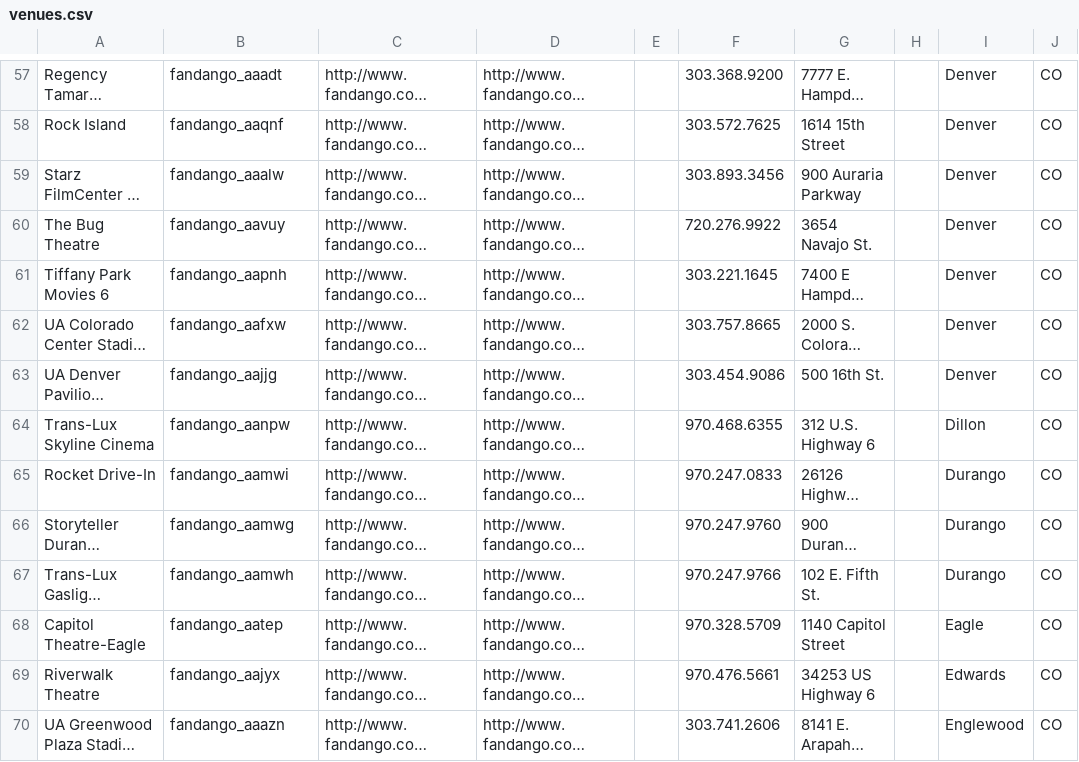
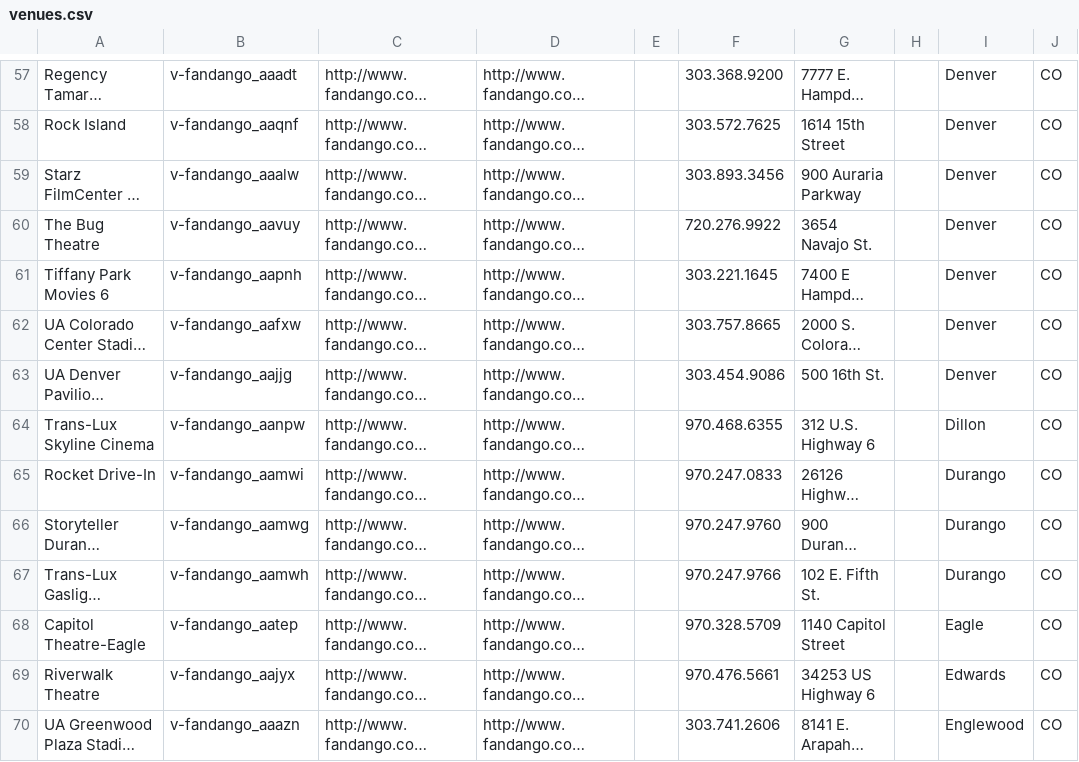
Before and after one commit to biviosoftware/perl-Cal54, a CSV file: Scraper/t/FandangoVenues/venues.csv, drawn as a sheet; only a part is shown, gaps mark what is left out; long unchanged cells end in …; the diff covers the shown part only; the diff names each change by its address in the sheet, - before the commit and + after, or states it on an @@ line.

```diff
--- a/Scraper/t/FandangoVenues/venues.csv
+++ b/Scraper/t/FandangoVenues/venues.csv
-B57: fandango_aaadt
+B57: v-fandango_aaadt
-B58: fandango_aaqnf
+B58: v-fandango_aaqnf
-B59: fandango_aaalw
+B59: v-fandango_aaalw
-B60: fandango_aavuy
+B60: v-fandango_aavuy
-B61: fandango_aapnh
+B61: v-fandango_aapnh
-B62: fandango_aafxw
+B62: v-fandango_aafxw
-B63: fandango_aajjg
+B63: v-fandango_aajjg
-B64: fandango_aanpw
+B64: v-fandango_aanpw
-B65: fandango_aamwi
+B65: v-fandango_aamwi
-B66: fandango_aamwg
+B66: v-fandango_aamwg
-B67: fandango_aamwh
+B67: v-fandango_aamwh
-B68: fandango_aatep
+B68: v-fandango_aatep
-B69: fandango_aajyx
+B69: v-fandango_aajyx
-B70: fandango_aaazn
+B70: v-fandango_aaazn
```
Also changed, not shown: 126 edited cells elsewhere in this file.
